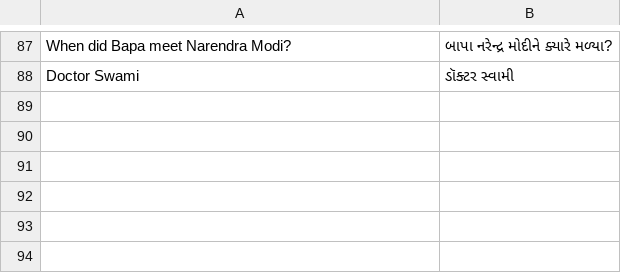
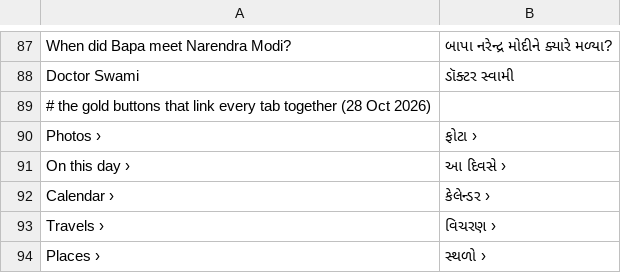
Before and after one commit to darpan31patel-wq/bapas-diary, a TSV file: site/gujarati/words/newpages.tsv, drawn as a sheet; only a part is shown, gaps mark what is left out; the diff names each change by its address in the sheet, - before the commit and + after, or states it on an @@ line.

```diff
--- a/site/gujarati/words/newpages.tsv
+++ b/site/gujarati/words/newpages.tsv
+row 89: # the gold buttons that link every tab together (28 Oct 2026)
+row 90: Photos › | ફોટા ›
+row 91: On this day › | આ દિવસે ›
+row 92: Calendar › | કેલેન્ડર ›
+row 93: Travels › | વિચરણ ›
+row 94: Places › | સ્થળો ›
```
Also changed, not shown: 10 other files.
